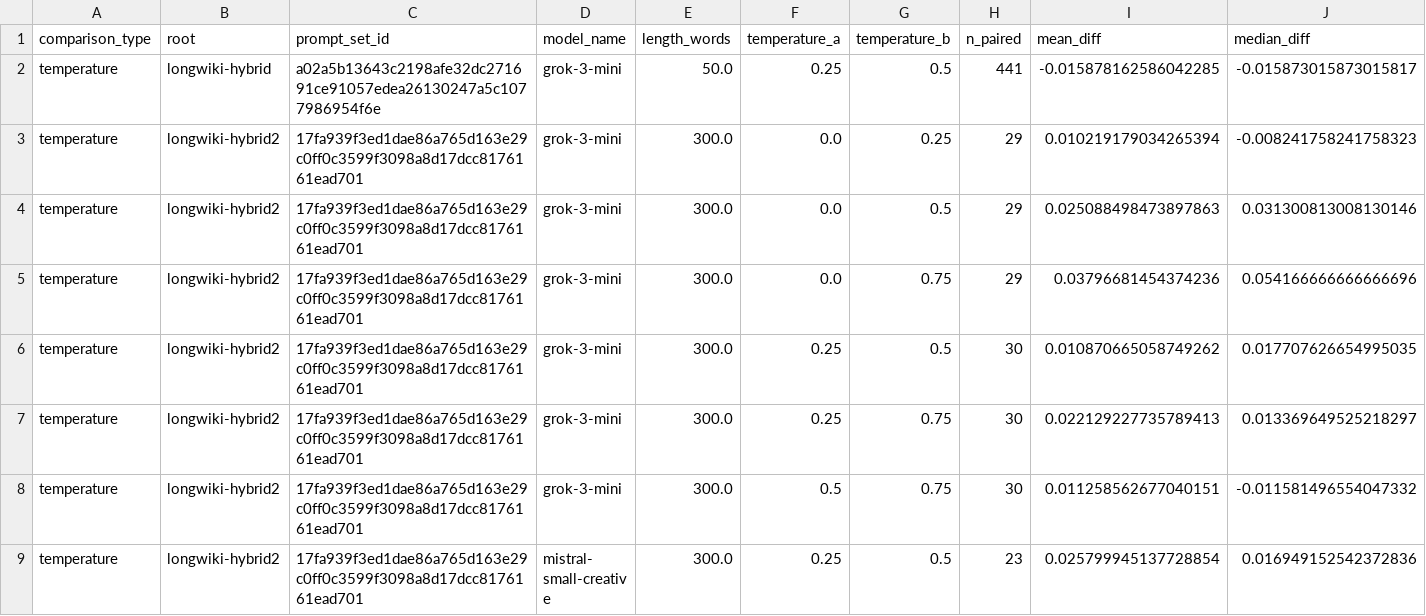
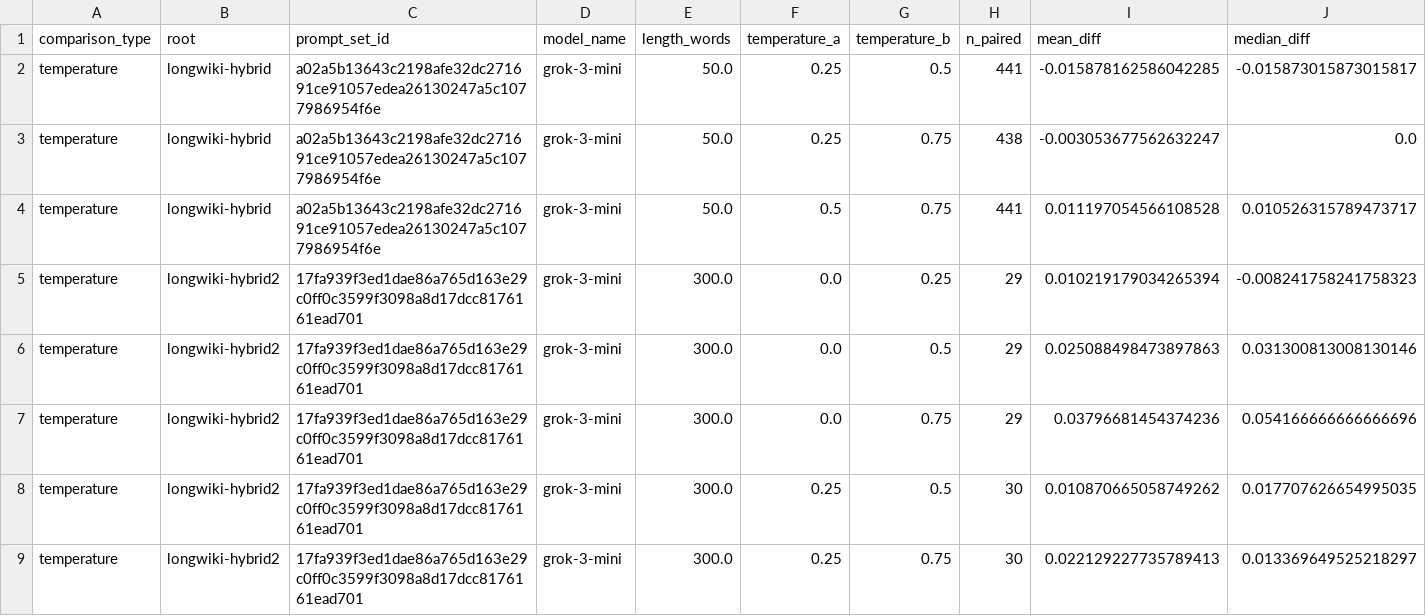
Before and after one commit to Fireman4740/HalluLens, a CSV file: notebook/artifacts/comparisons.csv, drawn as a sheet; only a part is shown; the shorter side is filled out with more unchanged rows; rows hold the shown columns only; the diff names each change by its address in the sheet, - before the commit and + after, or states it on an @@ line.

Commit message:
old notebook

```diff
--- a/notebook/artifacts/comparisons.csv
+++ b/notebook/artifacts/comparisons.csv
+row 3: temperature | longwiki-hybrid | a02a5b13643c2198afe32dc271691ce91057edea26130247a5c1077986954f6e | grok-3-mini | 50.0 | 0.25 | 0.75 | 438 | -0.003053677562632247 | 0.0
+row 4: temperature | longwiki-hybrid | a02a5b13643c2198afe32dc271691ce91057edea26130247a5c1077986954f6e | grok-3-mini | 50.0 | 0.5 | 0.75 | 441 | 0.011197054566108528 | 0.010526315789473717
```
Also changed, not shown: notebook/artifacts/run_index.csv, 4 other files.
